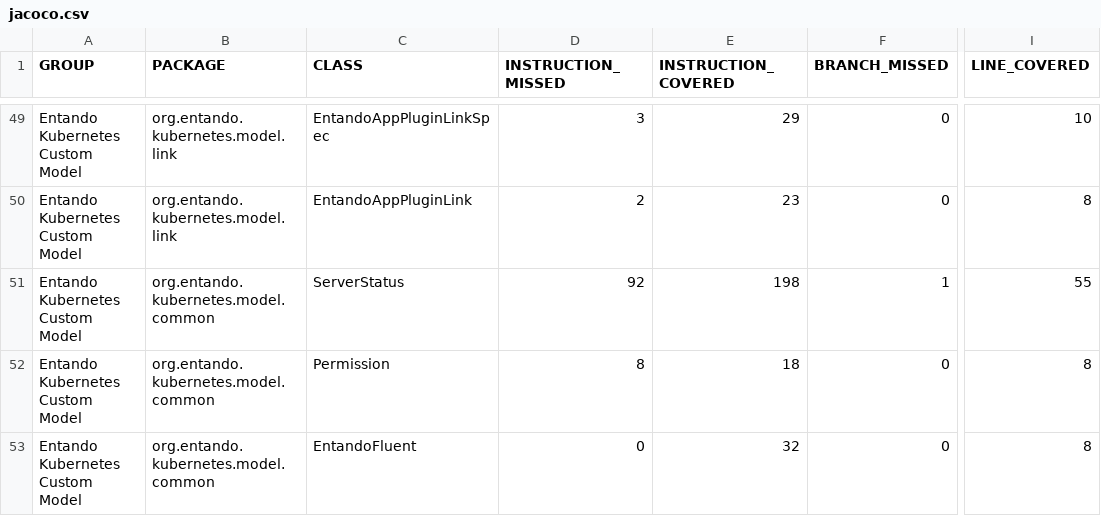
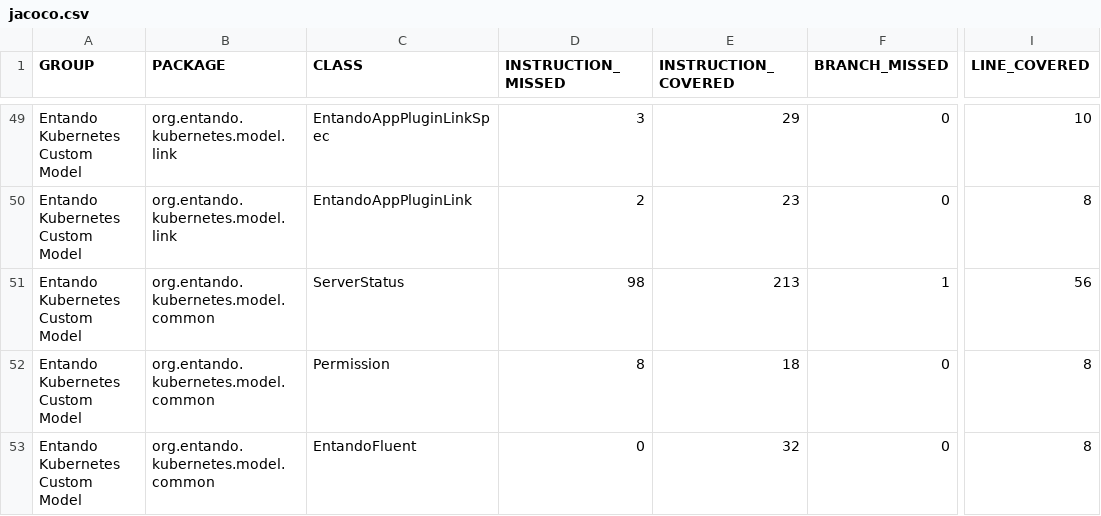
Before and after one commit to entando-k8s/devops-results-06-07-2021, a CSV file: entando-k8s-custom-model/PR-42/jacoco/jacoco.csv, drawn as a sheet; only a part is shown, gaps mark what is left out; the diff names each change by its address in the sheet, - before the commit and + after, or states it on an @@ line.

Commit message:
Publishing files for path entando-k8s-custom-model/PR-42

```diff
--- a/entando-k8s-custom-model/PR-42/jacoco/jacoco.csv
+++ b/entando-k8s-custom-model/PR-42/jacoco/jacoco.csv
-D51 (INSTRUCTION_MISSED): 92
+D51 (INSTRUCTION_MISSED): 98
-E51 (INSTRUCTION_COVERED): 198
+E51 (INSTRUCTION_COVERED): 213
-I51 (LINE_COVERED): 55
+I51 (LINE_COVERED): 56
```
Also changed, not shown: 21 other files.
